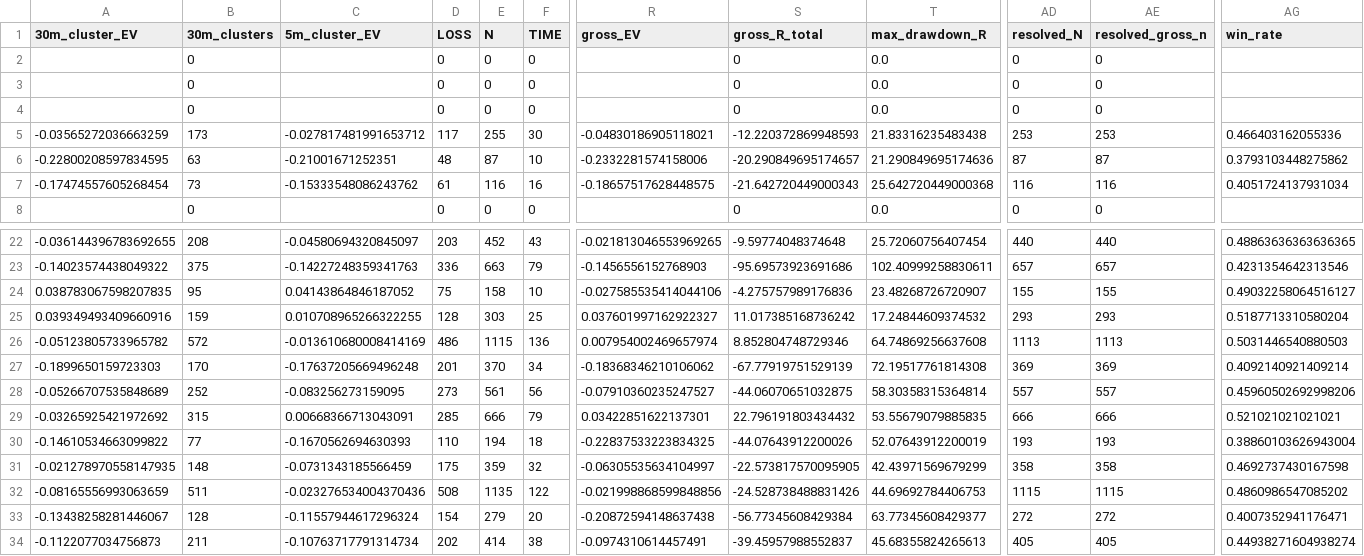
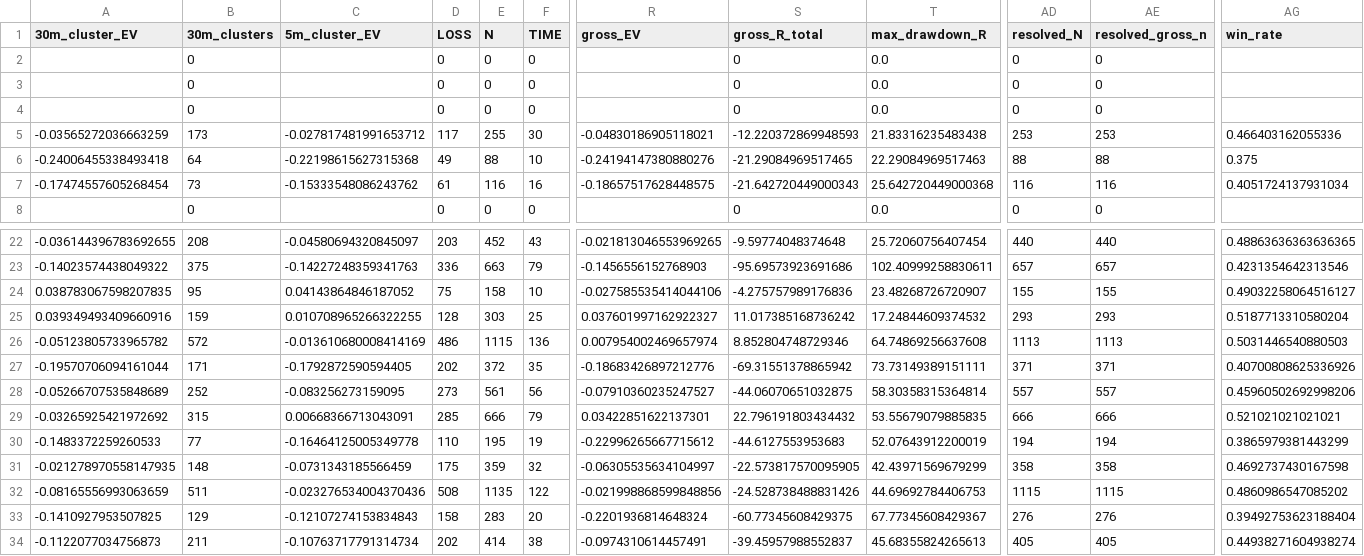
Before and after one commit to Sho-Sho122/mexc-monitor, a CSV file: 511_data/forward/511_report.csv, drawn as a sheet; only a part is shown, gaps mark what is left out; removed rows and columns are numbered as before the commit, all else as after; rows hold the shown columns only; the diff covers the shown part only; the diff names each change by its address in the sheet, - before the commit and + after, or states it on an @@ line.

```diff
--- a/511_data/forward/511_report.csv
+++ b/511_data/forward/511_report.csv
-A6 (30m_cluster_EV): -0.22800208597834595
+A6 (30m_cluster_EV): -0.24006455338493418
-B6 (30m_clusters): 63
+B6 (30m_clusters): 64
-C6 (5m_cluster_EV): -0.21001671252351
+C6 (5m_cluster_EV): -0.22198615627315368
-D6 (LOSS): 48
+D6 (LOSS): 49
-E6 (N): 87
+E6 (N): 88
-R6 (gross_EV): -0.2332281574158006
+R6 (gross_EV): -0.24194147380880276
-S6 (gross_R_total): -20.290849695174657
+S6 (gross_R_total): -21.29084969517465
-T6 (max_drawdown_R): 21.290849695174636
+T6 (max_drawdown_R): 22.29084969517463
-AD6 (resolved_N): 87
+AD6 (resolved_N): 88
-AE6 (resolved_gross_n): 87
+AE6 (resolved_gross_n): 88
-AG6 (win_rate): 0.3793103448275862
+AG6 (win_rate): 0.375
-A27 (30m_cluster_EV): -0.1899650159723303
+A27 (30m_cluster_EV): -0.19570706094161044
-B27 (30m_clusters): 170
+B27 (30m_clusters): 171
-C27 (5m_cluster_EV): -0.17637205669496248
+C27 (5m_cluster_EV): -0.1792872590594405
-D27 (LOSS): 201
+D27 (LOSS): 202
-E27 (N): 370
+E27 (N): 372
-F27 (TIME): 34
+F27 (TIME): 35
-R27 (gross_EV): -0.18368346210106062
+R27 (gross_EV): -0.18683426897212776
-S27 (gross_R_total): -67.77919751529139
+S27 (gross_R_total): -69.31551378865942
-T27 (max_drawdown_R): 72.19517761814308
+T27 (max_drawdown_R): 73.73149389151111
-AD27 (resolved_N): 369
+AD27 (resolved_N): 371
-AE27 (resolved_gross_n): 369
+AE27 (resolved_gross_n): 371
-AG27 (win_rate): 0.4092140921409214
+AG27 (win_rate): 0.40700808625336926
-A30 (30m_cluster_EV): -0.14610534663099822
+A30 (30m_cluster_EV): -0.1483372259260533
-C30 (5m_cluster_EV): -0.1670562694630393
+C30 (5m_cluster_EV): -0.16464125005349778
-E30 (N): 194
+E30 (N): 195
-F30 (TIME): 18
+F30 (TIME): 19
-R30 (gross_EV): -0.22837533223834325
+R30 (gross_EV): -0.22996265667715612
-S30 (gross_R_total): -44.07643912200026
+S30 (gross_R_total): -44.6127553953683
-AD30 (resolved_N): 193
+AD30 (resolved_N): 194
-AE30 (resolved_gross_n): 193
+AE30 (resolved_gross_n): 194
-AG30 (win_rate): 0.38860103626943004
+AG30 (win_rate): 0.3865979381443299
-row 33: -0.13438258281446067 | 128 | -0.11557944617296324 | 154 | 279 | 20 | -0.20872594148637438 | -56.77345608429384 | 63.77345608429377 | 272 | 272 | 0.4007352941176471
+row 33: -0.1410927953507825 | 129 | -0.12107274153834843 | 158 | 283 | 20 | -0.2201936814648324 | -60.77345608429375 | 67.77345608429367 | 276 | 276 | 0.39492753623188404
```
Also changed, not shown: 53 edited cells elsewhere in this file, 3 other files.
